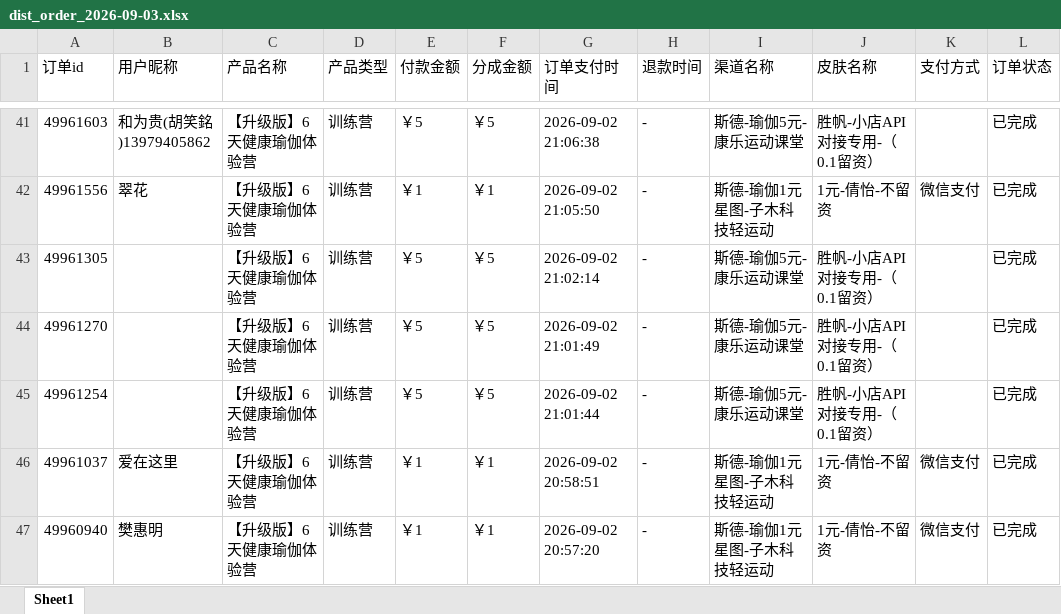
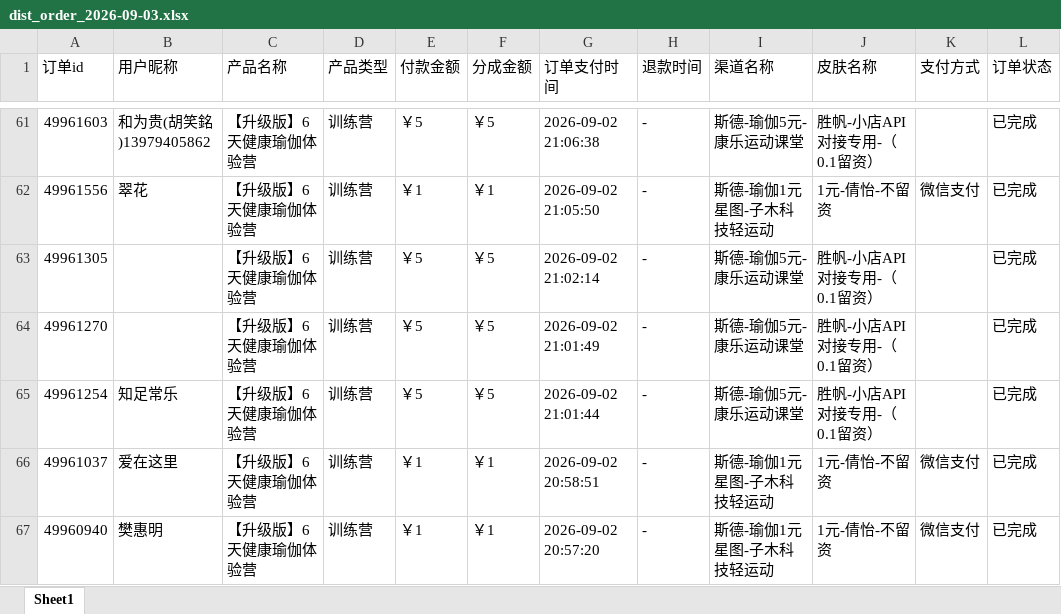
Before and after one commit to JNC121314/jianzhi-dashboard, an Excel workbook: data/exports/视频号/dist_order_2026-09-03.xlsx, sheet Sheet1, drawn as a sheet; only a part is shown, gaps mark what is left out; values as stored, in another font and other column widths than the file's, no borders; addresses are those after the commit; the diff covers the shown part only; the diff names each change by its address in the sheet, - before the commit and + after, or states it on an @@ line.

```diff
--- a/data/exports/视频号/dist_order_2026-09-03.xlsx (sheet Sheet1)
+++ b/data/exports/视频号/dist_order_2026-09-03.xlsx (sheet Sheet1)
-B65 (用户昵称): (empty)
+B65 (用户昵称): 知足常乐
```
Also changed, not shown: 20 added rows and 1 removed row elsewhere in this sheet, data/exports/严总/dist_order_2026-09-03.xlsx, data/exports/毛毛矩阵/dist_order_2026-09-03.xlsx, 7 other files.
